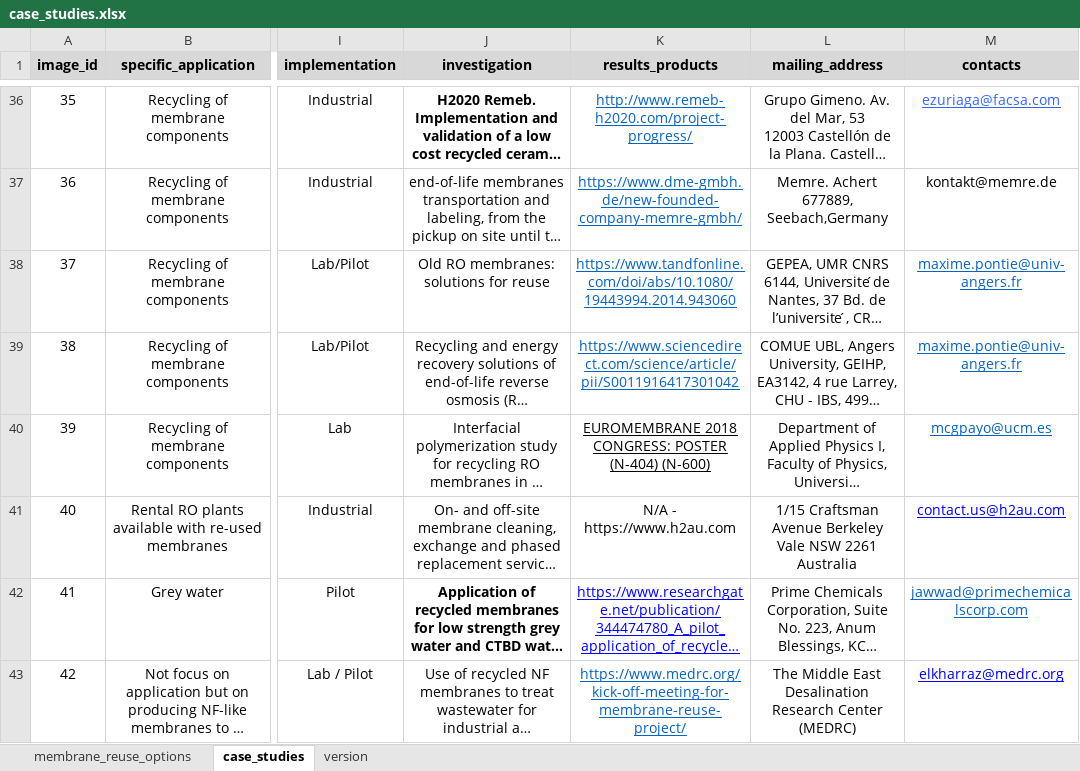
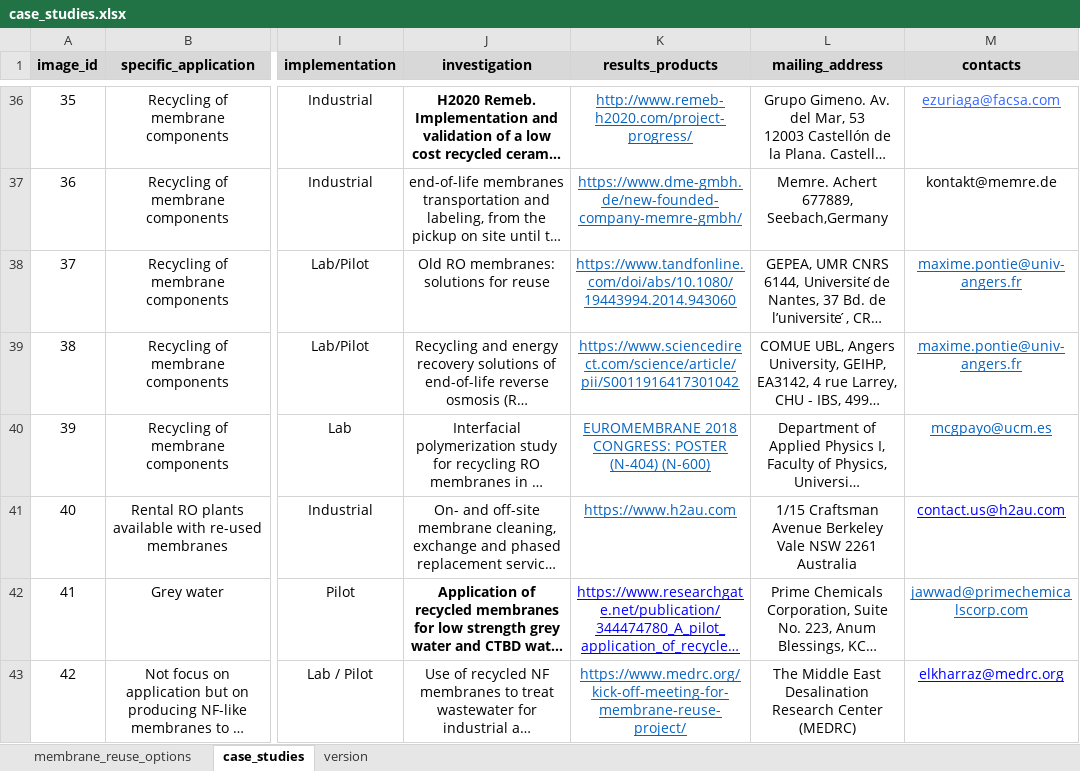
Before and after one commit to icra/remapp, an Excel workbook: public/case_studies.xlsx, sheet case_studies, drawn as a sheet; only a part is shown, gaps mark what is left out; long unchanged cells end in …; values as stored, in another font and other column widths than the file's, no borders; the diff names each change by its address in the sheet, - before the commit and + after, or states it on an @@ line.

Commit message:
corrupted link fixed

```diff
--- a/public/case_studies.xlsx (sheet case_studies)
+++ b/public/case_studies.xlsx (sheet case_studies)
-K40:K41 text colour: black
+K40:K41 text colour: #0563C1
-K41 (results_products): N/A - https://www.h2au.com
+K41 (results_products): https://www.h2au.com
-K41 underline: off
+K41 underline: on
```
